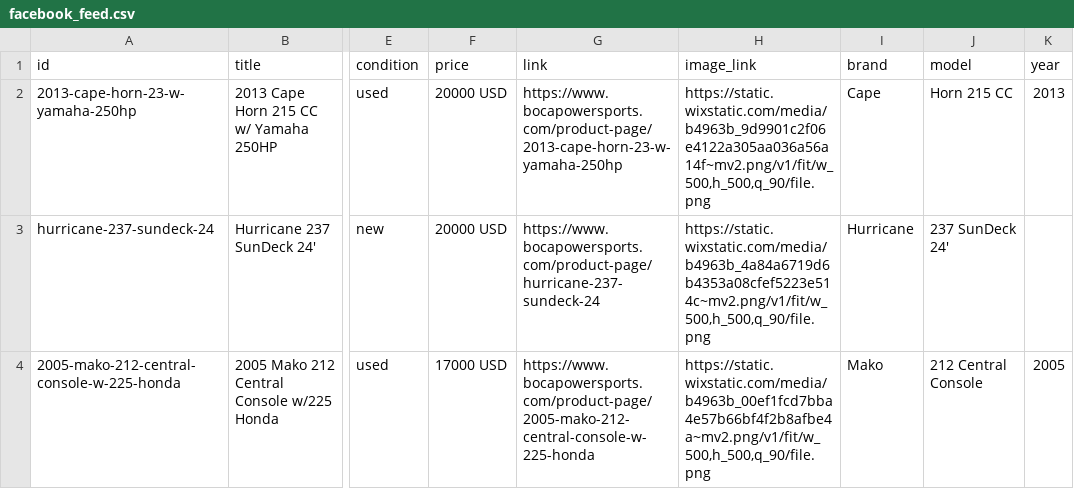
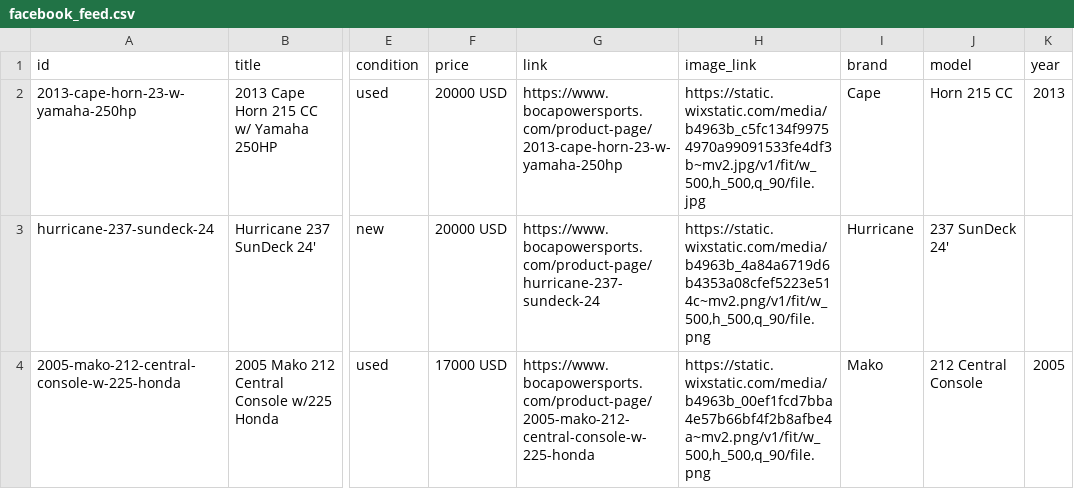
Before and after one commit to Anastasiahuman/bocapowersports-facebook-feed, a CSV file: output/facebook_feed.csv, drawn as a sheet; only a part is shown, gaps mark what is left out; the diff names each change by its address in the sheet, - before the commit and + after, or states it on an @@ line.

```diff
--- a/output/facebook_feed.csv
+++ b/output/facebook_feed.csv
-H2 (image_link): https://static.wixstatic.com/media/b4963b_9d9901c2f06e4122a305aa036a56a14f~mv2.png/v1/fit/w_500,h_500,q_90/file.png
+H2 (image_link): https://static.wixstatic.com/media/b4963b_c5fc134f99754970a99091533fe4df3b~mv2.jpg/v1/fit/w_500,h_500,q_90/file.jpg
```
Also changed, not shown: output/raw_listings.csv, 1 other file.
